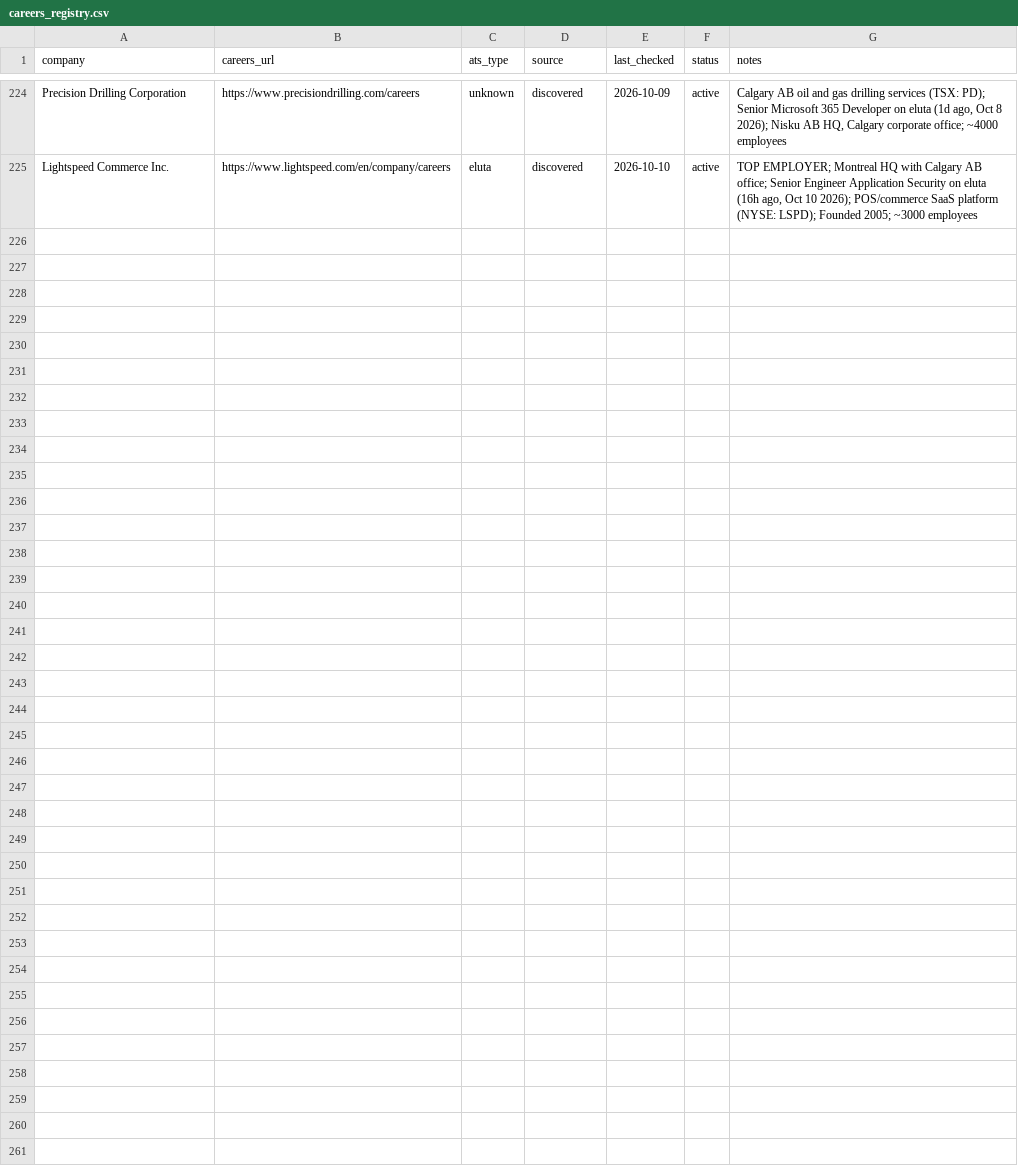
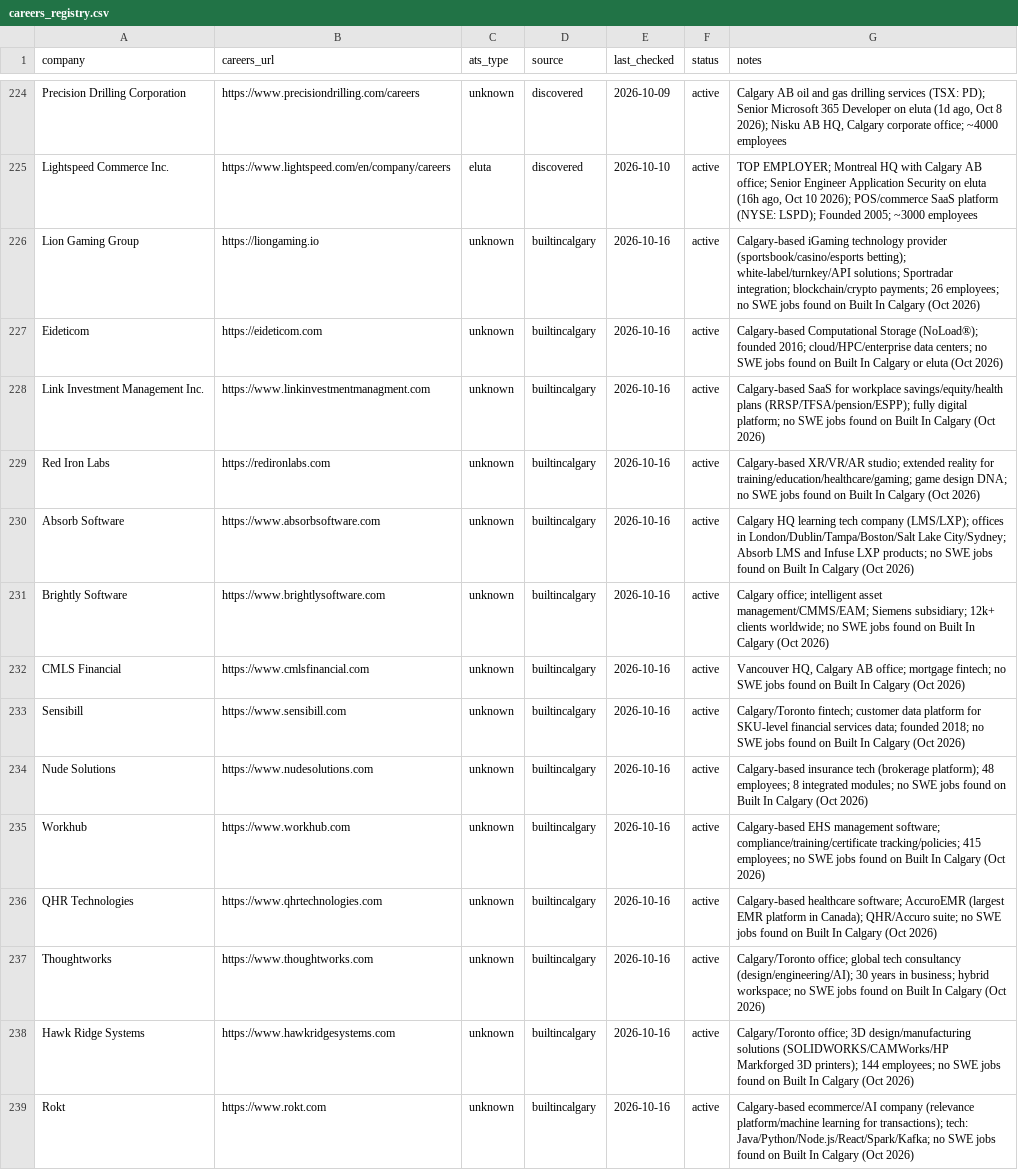
Before and after one commit to opsclawd/career-targets, a CSV file: careers/careers_registry.csv, drawn as a sheet; only a part is shown, gaps mark what is left out.

Commit message:
Add 14 new Calgary SWE companies + 1 new CPKC job (Oct 16)

```diff
--- a/careers/careers_registry.csv
+++ b/careers/careers_registry.csv
@@ -226 +226,15 @@ Precision Drilling Corporation,https://www.precisiondrilling.com/careers,unknown
 Lightspeed Commerce Inc.,https://www.lightspeed.com/en/company/careers,eluta,discovered,2026-10-10,active,"TOP EMPLOYER; Montreal HQ with Calgary AB office; Senior Engineer Application Security on eluta (16h ago, Oct 10 2026); POS/commerce SaaS platform (NYSE: LSPD); Founded 2005; ~3000 employees"
+Lion Gaming Group,https://liongaming.io,unknown,builtincalgary,2026-10-16,active,"Calgary-based iGaming technology provider (sportsbook/casino/esports betting); white-label/turnkey/API solutions; Sportradar integration; blockchain/crypto payments; 26 employees; no SWE jobs found on Built In Calgary (Oct 2026)"
+Eideticom,https://eideticom.com,unknown,builtincalgary,2026-10-16,active,"Calgary-based Computational Storage (NoLoad®); founded 2016; cloud/HPC/enterprise data centers; no SWE jobs found on Built In Calgary or eluta (Oct 2026)"
+Link Investment Management Inc.,https://www.linkinvestmentmanagment.com,unknown,builtincalgary,2026-10-16,active,"Calgary-based SaaS for workplace savings/equity/health plans (RRSP/TFSA/pension/ESPP); fully digital platform; no SWE jobs found on Built In Calgary (Oct 2026)"
+Red Iron Labs,https://redironlabs.com,unknown,builtincalgary,2026-10-16,active,"Calgary-based XR/VR/AR studio; extended reality for training/education/healthcare/gaming; game design DNA; no SWE jobs found on Built In Calgary (Oct 2026)"
+Absorb Software,https://www.absorbsoftware.com,unknown,builtincalgary,2026-10-16,active,"Calgary HQ learning tech company (LMS/LXP); offices in London/Dublin/Tampa/Boston/Salt Lake City/Sydney; Absorb LMS and Infuse LXP products; no SWE jobs found on Built In Calgary (Oct 2026)"
+Brightly Software,https://www.brightlysoftware.com,unknown,builtincalgary,2026-10-16,active,"Calgary office; intelligent asset management/CMMS/EAM; Siemens subsidiary; 12k+ clients worldwide; no SWE jobs found on Built In Calgary (Oct 2026)"
+CMLS Financial,https://www.cmlsfinancial.com,unknown,builtincalgary,2026-10-16,active,"Vancouver HQ, Calgary AB office; mortgage fintech; no SWE jobs found on Built In Calgary (Oct 2026)"
+Sensibill,https://www.sensibill.com,unknown,builtincalgary,2026-10-16,active,"Calgary/Toronto fintech; customer data platform for SKU-level financial services data; founded 2018; no SWE jobs found on Built In Calgary (Oct 2026)"
+Nude Solutions,https://www.nudesolutions.com,unknown,builtincalgary,2026-10-16,active,"Calgary-based insurance tech (brokerage platform); 48 employees; 8 integrated modules; no SWE jobs found on Built In Calgary (Oct 2026)"
+Workhub,https://www.workhub.com,unknown,builtincalgary,2026-10-16,active,"Calgary-based EHS management software; compliance/training/certificate tracking/policies; 415 employees; no SWE jobs found on Built In Calgary (Oct 2026)"
+QHR Technologies,https://www.qhrtechnologies.com,unknown,builtincalgary,2026-10-16,active,"Calgary-based healthcare software; AccuroEMR (largest EMR platform in Canada); QHR/Accuro suite; no SWE jobs found on Built In Calgary (Oct 2026)"
+Thoughtworks,https://www.thoughtworks.com,unknown,builtincalgary,2026-10-16,active,"Calgary/Toronto office; global tech consultancy (design/engineering/AI); 30 years in business; hybrid workspace; no SWE jobs found on Built In Calgary (Oct 2026)"
+Hawk Ridge Systems,https://www.hawkridgesystems.com,unknown,builtincalgary,2026-10-16,active,"Calgary/Toronto office; 3D design/manufacturing solutions (SOLIDWORKS/CAMWorks/HP Markforged 3D printers); 144 employees; no SWE jobs found on Built In Calgary (Oct 2026)"
+Rokt,https://www.rokt.com,unknown,builtincalgary,2026-10-16,active,"Calgary-based ecommerce/AI company (relevance platform/machine learning for transactions); tech: Java/Python/Node.js/React/Spark/Kafka; no SWE jobs found on Built In Calgary (Oct 2026)"
```
Also changed, not shown: careers/jobs_registry.csv, 2 other files.
